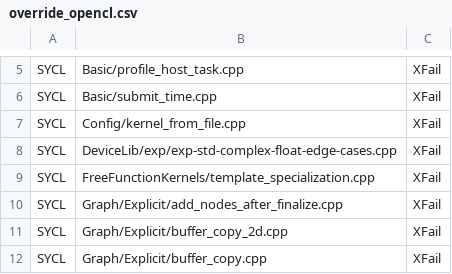
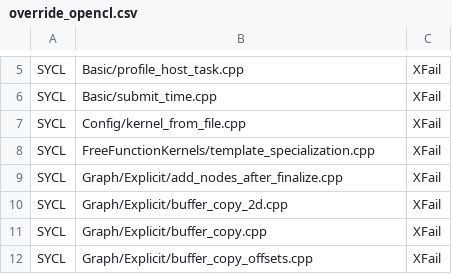
Before and after one commit to uxlfoundation/oneapi-construction-kit, a CSV file: scripts/testing/sycl_e2e/override_opencl.csv, drawn as a sheet; only a part is shown, gaps mark what is left out; the shorter side is filled out with more unchanged rows; the diff names each change by its address in the sheet, - before the commit and + after, or states it on an @@ line.

```diff
--- a/scripts/testing/sycl_e2e/override_opencl.csv
+++ b/scripts/testing/sycl_e2e/override_opencl.csv
-row 8: SYCL | DeviceLib/exp/exp-std-complex-float-edge-cases.cpp | XFail
```
Also changed, not shown: 4 other files.
